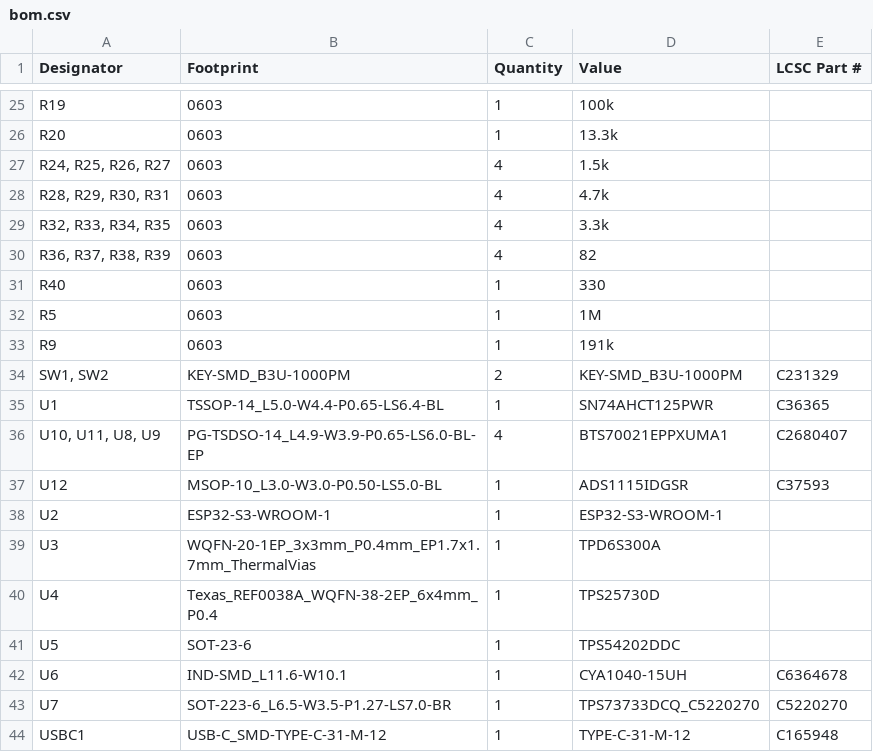
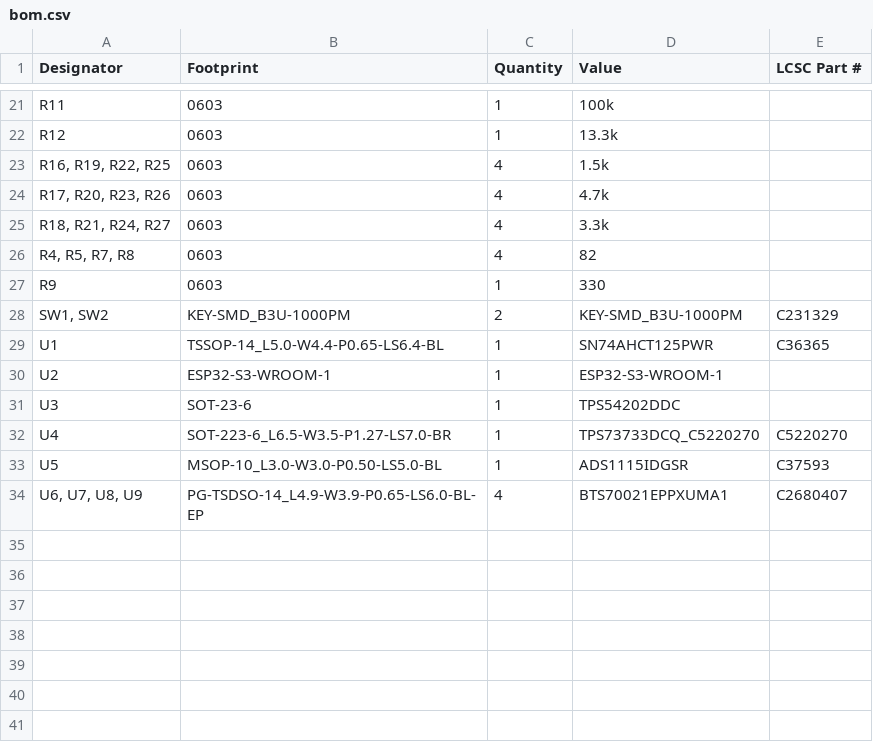
Before and after one commit to marmbrus/circuits, a CSV file: leds/hi_amp/production/bom.csv, drawn as a sheet; only a part is shown, gaps mark what is left out; removed rows and columns are numbered as before the commit, all else as after; the diff covers the shown part only; the diff names each change by its address in the sheet, - before the commit and + after, or states it on an @@ line.

```diff
--- a/leds/hi_amp/production/bom.csv
+++ b/leds/hi_amp/production/bom.csv
-A21 (Designator): R19
+A21 (Designator): R11
-A22 (Designator): R20
+A22 (Designator): R12
-A23 (Designator): R24, R25, R26, R27
+A23 (Designator): R16, R19, R22, R25
-A24 (Designator): R28, R29, R30, R31
+A24 (Designator): R17, R20, R23, R26
-A25 (Designator): R32, R33, R34, R35
+A25 (Designator): R18, R21, R24, R27
-A26 (Designator): R36, R37, R38, R39
+A26 (Designator): R4, R5, R7, R8
-row 31: R40 | 0603 | 1 | 330
-row 32: R5 | 0603 | 1 | 1M
-D27 (Value): 191k
+D27 (Value): 330
-row 36: U10, U11, U8, U9 | PG-TSDSO-14_L4.9-W3.9-P0.65-LS6.0-BL-EP | 4 | BTS70021EPPXUMA1 | C2680407
-row 37: U12 | MSOP-10_L3.0-W3.0-P0.50-LS5.0-BL | 1 | ADS1115IDGSR | C37593
-B31 (Footprint): WQFN-20-1EP_3x3mm_P0.4mm_EP1.7x1.7mm_ThermalVias
+B31 (Footprint): SOT-23-6
-D31 (Value): TPD6S300A
+D31 (Value): TPS54202DDC
-B32 (Footprint): Texas_REF0038A_WQFN-38-2EP_6x4mm_P0.4
+B32 (Footprint): SOT-223-6_L6.5-W3.5-P1.27-LS7.0-BR
-D32 (Value): TPS25730D
+D32 (Value): TPS73733DCQ_C5220270
-E32 (LCSC Part #): (empty)
+E32 (LCSC Part #): C5220270
-B33 (Footprint): SOT-23-6
+B33 (Footprint): MSOP-10_L3.0-W3.0-P0.50-LS5.0-BL
-D33 (Value): TPS54202DDC
+D33 (Value): ADS1115IDGSR
-E33 (LCSC Part #): (empty)
+E33 (LCSC Part #): C37593
-row 42: U6 | IND-SMD_L11.6-W10.1 | 1 | CYA1040-15UH | C6364678
-row 43: U7 | SOT-223-6_L6.5-W3.5-P1.27-LS7.0-BR | 1 | TPS73733DCQ_C5220270 | C5220270
-row 44: USBC1 | USB-C_SMD-TYPE-C-31-M-12 | 1 | TYPE-C-31-M-12 | C165948
+row 34: U6, U7, U8, U9 | PG-TSDSO-14_L4.9-W3.9-P0.65-LS6.0-BL-EP | 4 | BTS70021EPPXUMA1 | C2680407
```
Also changed, not shown: 10 added rows, 14 removed rows and 9 edited cells elsewhere in this file, leds/hi_amp/production/designators.csv, leds/hi_amp/production/positions.csv, 6 other files.
